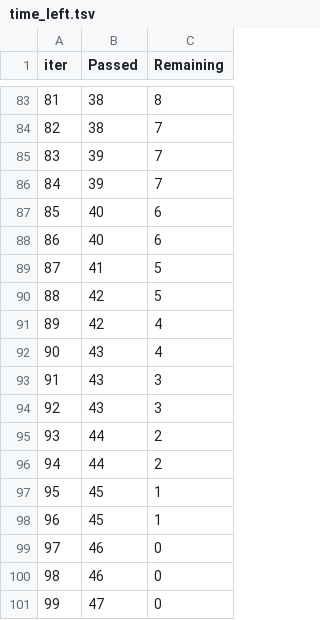
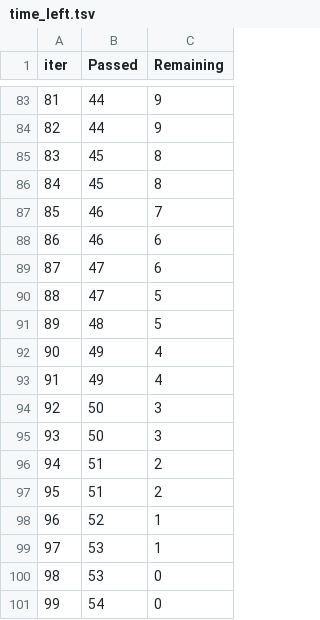
Before and after one commit to mariomkrm6-cmyk/mlproject, a TSV file: catboost_info/time_left.tsv, drawn as a sheet; only a part is shown, gaps mark what is left out; the diff covers the shown part only.

```diff
--- a/catboost_info/time_left.tsv
+++ b/catboost_info/time_left.tsv
@@ -83,19 +83,19 @@ iter	Passed	Remaining
-81	38	8
-82	38	7
-83	39	7
-84	39	7
-85	40	6
-86	40	6
-87	41	5
-88	42	5
-89	42	4
-90	43	4
-91	43	3
-92	43	3
-93	44	2
-94	44	2
-95	45	1
-96	45	1
-97	46	0
-98	46	0
-99	47	0
+81	44	9
+82	44	9
+83	45	8
+84	45	8
+85	46	7
+86	46	6
+87	47	6
+88	47	5
+89	48	5
+90	49	4
+91	49	4
+92	50	3
+93	50	3
+94	51	2
+95	51	2
+96	52	1
+97	53	1
+98	53	0
+99	54	0
```
Also changed, not shown: 157 edited cells elsewhere in this file, 11 other files.
